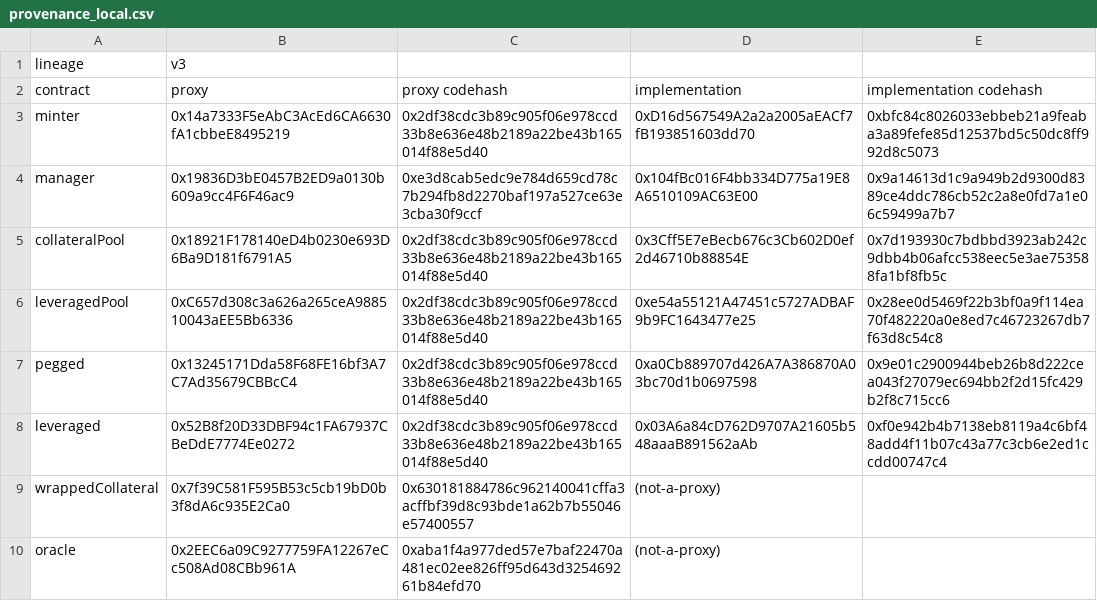
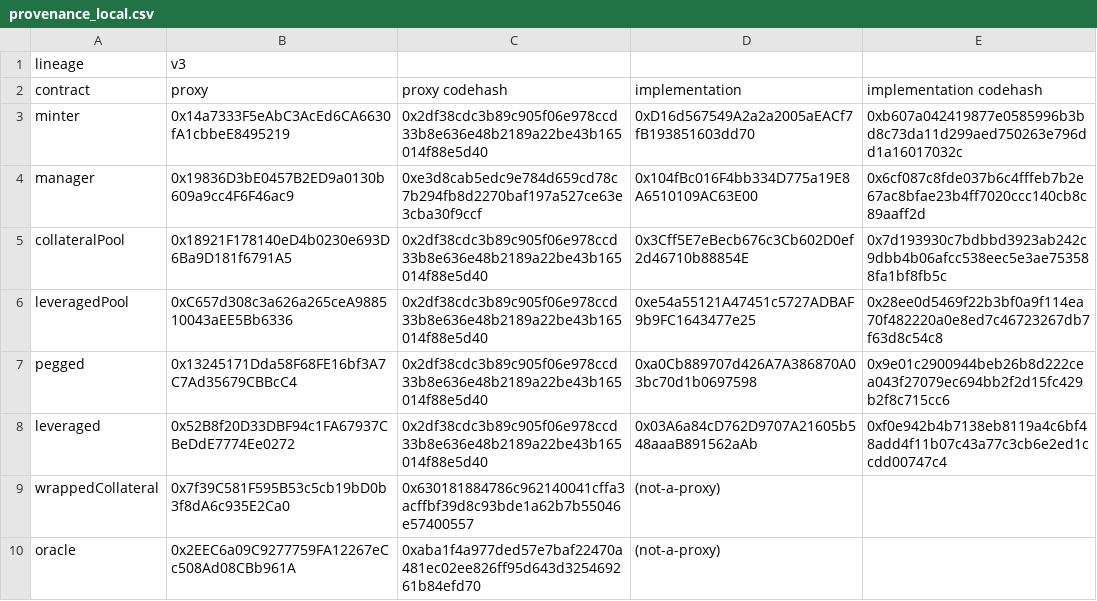
Before and after one commit to baofinance/harbor, a CSV file: results/provenance_local.csv, drawn as a sheet.

```diff
--- a/results/provenance_local.csv
+++ b/results/provenance_local.csv
@@ -2,4 +2,4 @@ lineage,v3,,,
 contract,proxy,proxy codehash,implementation,implementation codehash
-minter,0x14a7333F5eAbC3AcEd6CA6630fA1cbbeE8495219,0x2df38cdc3b89c905f06e978ccd33b8e636e48b2189a22be43b165014f88e5d40,0xD16d567549A2a2a2005aEACf7fB193851603dd70,0xbfc84c8026033ebbeb21a9feaba3a89fefe85d12537bd5c50dc8ff992d8c5073
-manager,0x19836D3bE0457B2ED9a0130b609a9cc4F6F46ac9,0xe3d8cab5edc9e784d659cd78c7b294fb8d2270baf197a527ce63e3cba30f9ccf,0x104fBc016F4bb334D775a19E8A6510109AC63E00,0x9a14613d1c9a949b2d9300d8389ce4ddc786cb52c2a8e0fd7a1e06c59499a7b7
+minter,0x14a7333F5eAbC3AcEd6CA6630fA1cbbeE8495219,0x2df38cdc3b89c905f06e978ccd33b8e636e48b2189a22be43b165014f88e5d40,0xD16d567549A2a2a2005aEACf7fB193851603dd70,0xb607a042419877e0585996b3bd8c73da11d299aed750263e796dd1a16017032c
+manager,0x19836D3bE0457B2ED9a0130b609a9cc4F6F46ac9,0xe3d8cab5edc9e784d659cd78c7b294fb8d2270baf197a527ce63e3cba30f9ccf,0x104fBc016F4bb334D775a19E8A6510109AC63E00,0x6cf087c8fde037b6c4fffeb7b2e67ac8bfae23b4ff7020ccc140cb8c89aaff2d
 collateralPool,0x18921F178140eD4b0230e693D6Ba9D181f6791A5,0x2df38cdc3b89c905f06e978ccd33b8e636e48b2189a22be43b165014f88e5d40,0x3Cff5E7eBecb676c3Cb602D0ef2d46710b88854E,0x7d193930c7bdbbd3923ab242c9dbb4b06afcc538eec5e3ae753588fa1bf8fb5c
```
Also changed, not shown: results/provenance_local_aged.csv, results/provenance_local_from110.csv, 17 other files.
